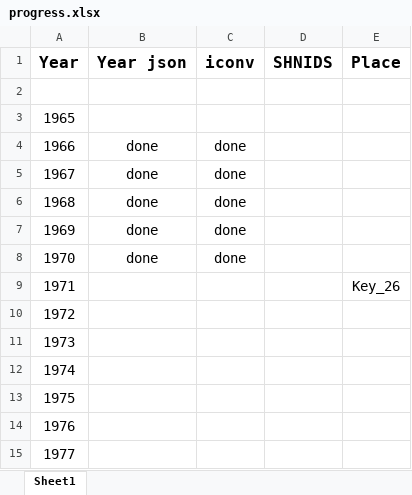
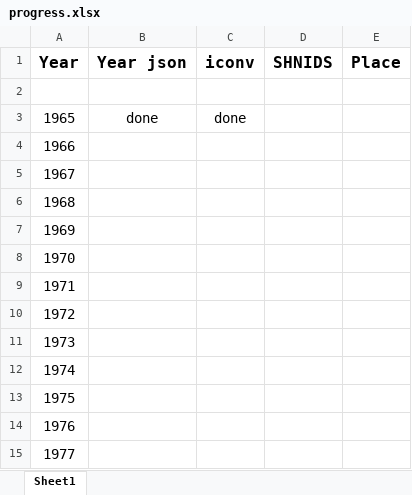
Before and after one commit to jgrosch510/GDeadSetLists, an Excel workbook: Notes/progress.xlsx, sheet Sheet1, drawn as a sheet; only a part is shown; values as stored, in another font and other column widths than the file's, no borders; the diff names each change by its address in the sheet, - before the commit and + after, or states it on an @@ line.

Commit message:
Corrected formating for all json files. Corrected contant for 1965 and 1966

```diff
--- a/Notes/progress.xlsx (sheet Sheet1)
+++ b/Notes/progress.xlsx (sheet Sheet1)
-B3 (Year json): (empty)
+B3 (Year json): done
-C3 (iconv): (empty)
+C3 (iconv): done
-B4:B8 (Year json): done
+B4:B8 (Year json): (empty)
-C4:C8 (iconv): done
+C4:C8 (iconv): (empty)
-E9 (Place): Key_26
+E9 (Place): (empty)
```
Also changed, not shown: 31 other files.
